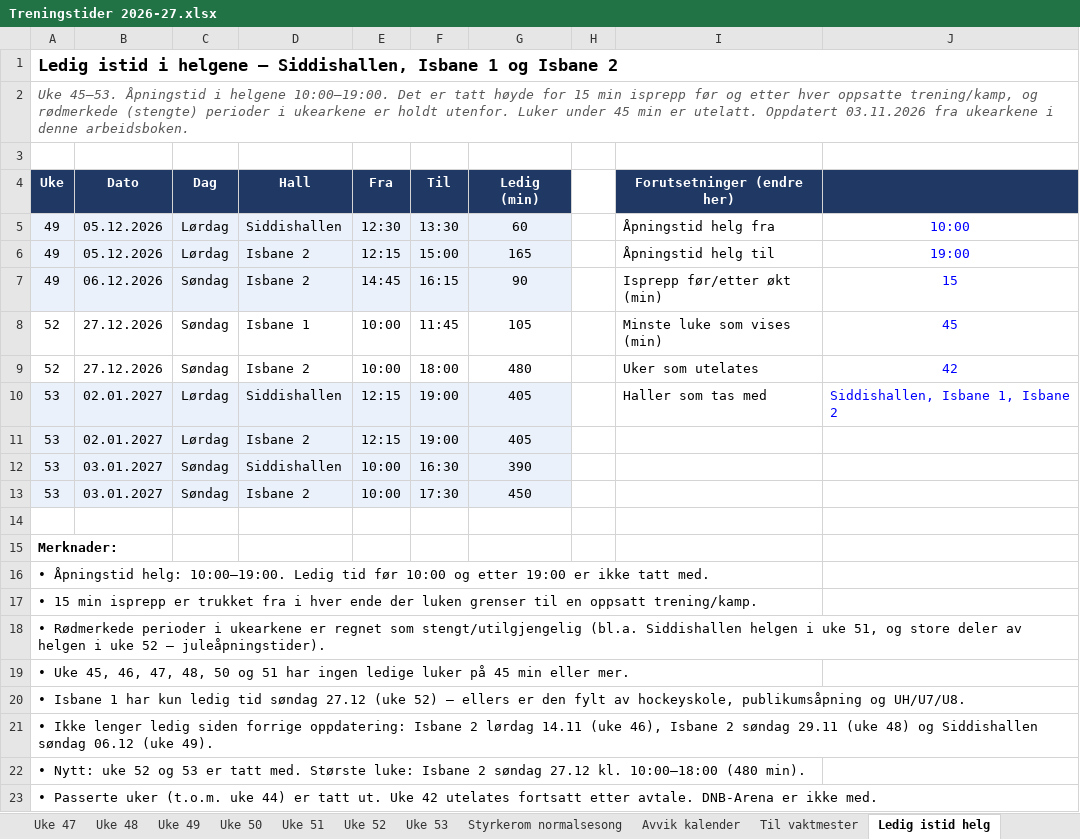
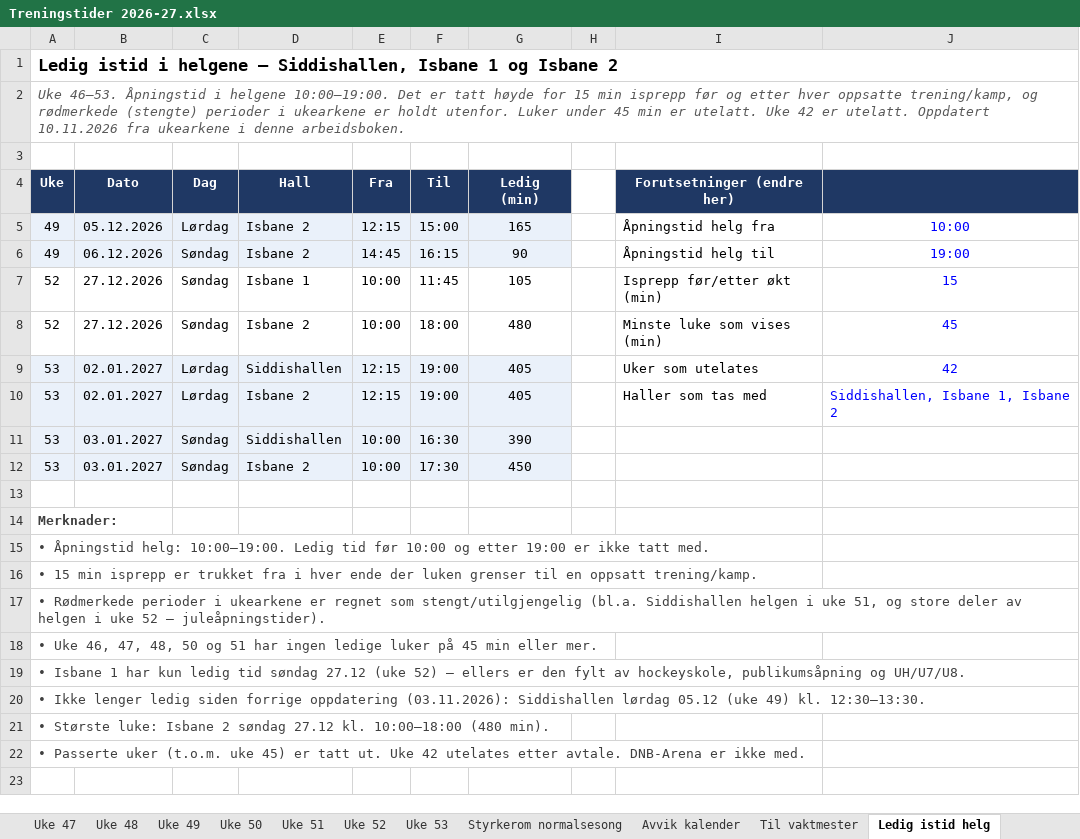
Before and after one commit to vidarstavangerhockey/Treningstider, an Excel workbook: Treningstider 2026-27.xlsx, sheet Ledig istid helg, drawn as a sheet; values as stored, in another font and other column widths than the file's, no borders; removed rows and columns are numbered as before the commit, all else as after; the diff names each change by its address in the sheet, - before the commit and + after, or states it on an @@ line.

Commit message:
Treningstider: fjern uke 45, oppdater uke 47, 49 og 50 (uke 52-53 avventes)

```diff
--- a/Treningstider 2026-27.xlsx (sheet Ledig istid helg)
+++ b/Treningstider 2026-27.xlsx (sheet Ledig istid helg)
-A2 (Uke): Uke 45–53. Åpningstid i helgene 10:00–19:00. Det er tatt høyde for 15 min isprepp før og etter hver oppsatte trening/kamp, og rødmerkede (stengte) perioder i ukearkene er holdt utenfor. Luker under 45 min er utelatt. Oppdatert 03.11.2026 fra ukearkene…
+A2 (Uke): Uke 46–53. Åpningstid i helgene 10:00–19:00. Det er tatt høyde for 15 min isprepp før og etter hver oppsatte trening/kamp, og rødmerkede (stengte) perioder i ukearkene er holdt utenfor. Luker under 45 min er utelatt. Uke 42 er utelatt. Oppdatert 10.11.2026 fra ukearkene…
-row 5: 49 | 05.12.2026 | Lørdag | Siddishallen | 12:30 | 13:30 | 60 |  | Åpningstid helg fra | 10:00
-I5 (Forutsetninger (endre her)): Åpningstid helg til
+I5 (Forutsetninger (endre her)): Åpningstid helg fra
-J5: 19:00
+J5: 10:00
-I6 (Forutsetninger (endre her)): Isprepp før/etter økt (min)
+I6 (Forutsetninger (endre her)): Åpningstid helg til
-J6: 15
+J6: 19:00
-I7 (Forutsetninger (endre her)): Minste luke som vises (min)
+I7 (Forutsetninger (endre her)): Isprepp før/etter økt (min)
-J7: 45
+J7: 15
-I8 (Forutsetninger (endre her)): Uker som utelates
+I8 (Forutsetninger (endre her)): Minste luke som vises (min)
-J8: 42
+J8: 45
-I9 (Forutsetninger (endre her)): Haller som tas med
+I9 (Forutsetninger (endre her)): Uker som utelates
-J9: Siddishallen, Isbane 1, Isbane 2
+J9: 42
-J9 alignment: left
+J9 alignment: center
-I10 (Forutsetninger (endre her)): (empty)
+I10 (Forutsetninger (endre her)): Haller som tas med
-J10: (empty)
+J10: Siddishallen, Isbane 1, Isbane 2
-A14:A22 text colour: black
+A14:A22 text colour: #404040
-A18 (Uke): • Uke 45, 46, 47,…
+A18 (Uke): • Uke 46, 47,…
-A20 (Uke): …siden forrige oppdatering: Isbane 2 lørdag 14.11 (uke 46), Isbane 2 søndag 29.11 (uke 48) og Siddishallen søndag 06.12 (uke 49).
+A20 (Uke): …siden forrige oppdatering (03.11.2026): Siddishallen lørdag 05.12 (uke 49) kl. 12:30–13:30.
-A21 (Uke): • Nytt: uke 52 og 53 er tatt med. Største luke:…
+A21 (Uke): • Største luke:…
-A22 (Uke): …(t.o.m. uke 44) er tatt ut. Uke 42 utelates fortsatt etter avtale.…
+A22 (Uke): …(t.o.m. uke 45) er tatt ut. Uke 42 utelates etter avtale.…
```
Also changed, not shown: sheet Avvik kalender, sheet Fortrengte treninger, sheet Til vaktmester, sheet Uke 47, sheet Uke 49, sheet Uke 53, 1 more sheet, other sheet tabs, formulas that keep their value, 1 other file.
